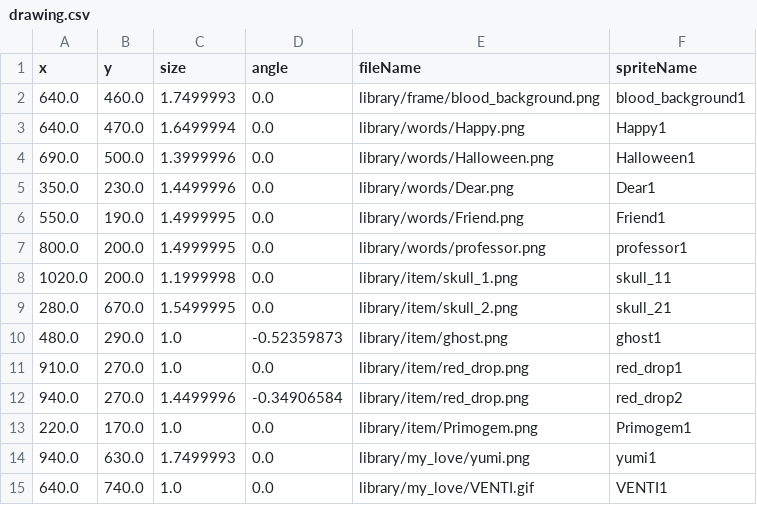
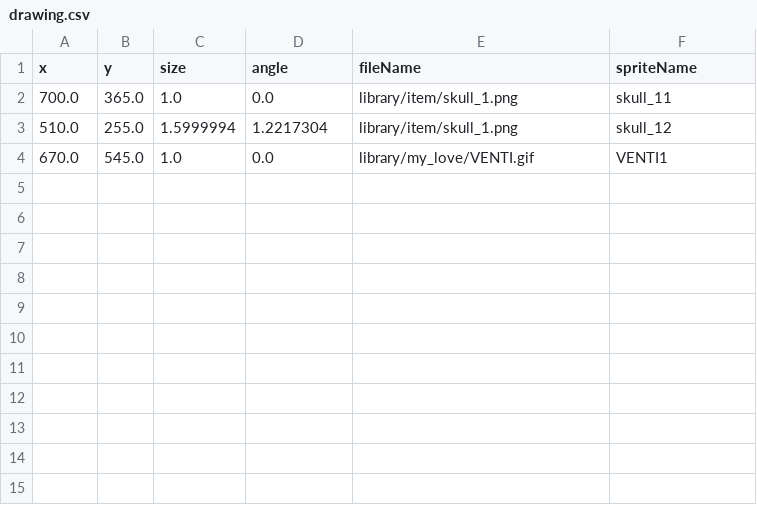
Before and after one commit to Rudhva/Nearables-Wearables-Lab-3, a CSV file: drawing.csv, drawn as a sheet.

```diff
--- a/drawing.csv
+++ b/drawing.csv
@@ -1,15 +1,4 @@
 x,y,size,angle,fileName,spriteName
-640.0,460.0,1.7499993,0.0,library/frame/blood_background.png,blood_background1
-640.0,470.0,1.6499994,0.0,library/words/Happy.png,Happy1
-690.0,500.0,1.3999996,0.0,library/words/Halloween.png,Halloween1
-350.0,230.0,1.4499996,0.0,library/words/Dear.png,Dear1
-550.0,190.0,1.4999995,0.0,library/words/Friend.png,Friend1
-800.0,200.0,1.4999995,0.0,library/words/professor.png,professor1
-1020.0,200.0,1.1999998,0.0,library/item/skull_1.png,skull_11
-280.0,670.0,1.5499995,0.0,library/item/skull_2.png,skull_21
-480.0,290.0,1.0,-0.52359873,library/item/ghost.png,ghost1
-910.0,270.0,1.0,0.0,library/item/red_drop.png,red_drop1
-940.0,270.0,1.4499996,-0.34906584,library/item/red_drop.png,red_drop2
-220.0,170.0,1.0,0.0,library/item/Primogem.png,Primogem1
-940.0,630.0,1.7499993,0.0,library/my_love/yumi.png,yumi1
-640.0,740.0,1.0,0.0,library/my_love/VENTI.gif,VENTI1
+700.0,365.0,1.0,0.0,library/item/skull_1.png,skull_11
+510.0,255.0,1.5999994,1.2217304,library/item/skull_1.png,skull_12
+670.0,545.0,1.0,0.0,library/my_love/VENTI.gif,VENTI1
```
Also changed, not shown: 2 other files.
